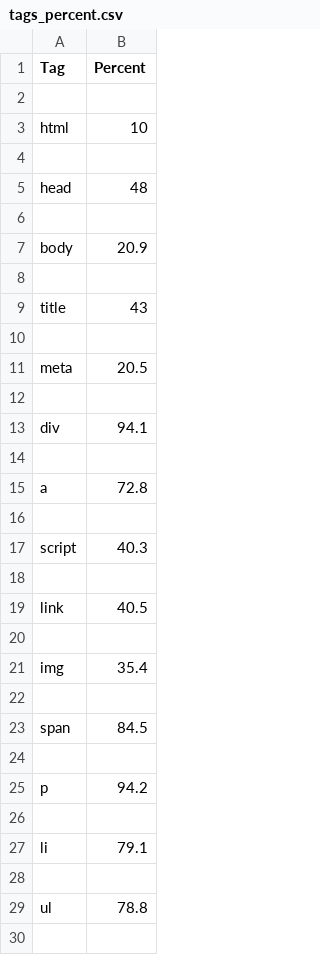
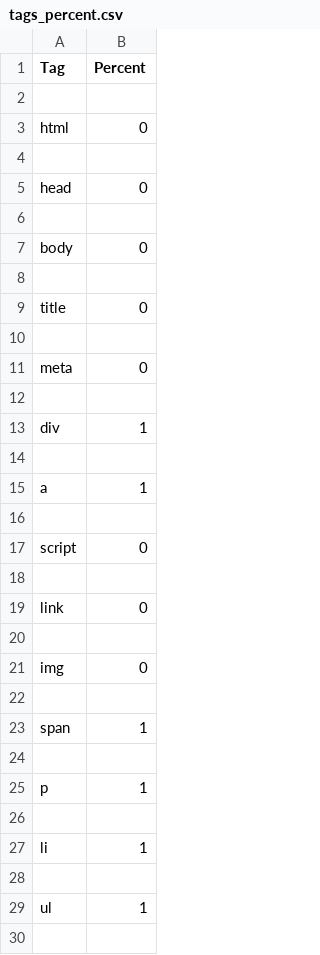
Before and after one commit to auhide/article_finder, a CSV file: meta_modules/data/tags_percent.csv, drawn as a sheet; only a part is shown; the diff covers the shown part only.

```diff
--- a/meta_modules/data/tags_percent.csv
+++ b/meta_modules/data/tags_percent.csv
@@ -2,29 +2,29 @@ Tag,Percent
 ,
-html,10
+html,0
 ,
-head,48
+head,0
 ,
-body,20.9
+body,0
 ,
-title,43
+title,0
 ,
-meta,20.5
+meta,0
 ,
-div,94.1
+div,1
 ,
-a,72.8
+a,1
 ,
-script,40.3
+script,0
 ,
-link,40.5
+link,0
 ,
-img,35.4
+img,0
 ,
-span,84.5
+span,1
 ,
-p,94.2
+p,1
 ,
-li,79.1
+li,1
 ,
-ul,78.8
+ul,1
 ,
```
Also changed, not shown: 24 added rows and 23 edited cells elsewhere in this file, 3 other files.
